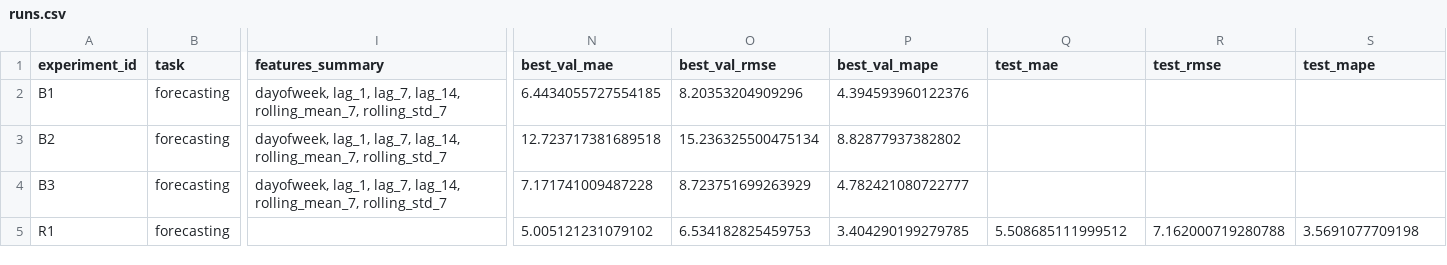
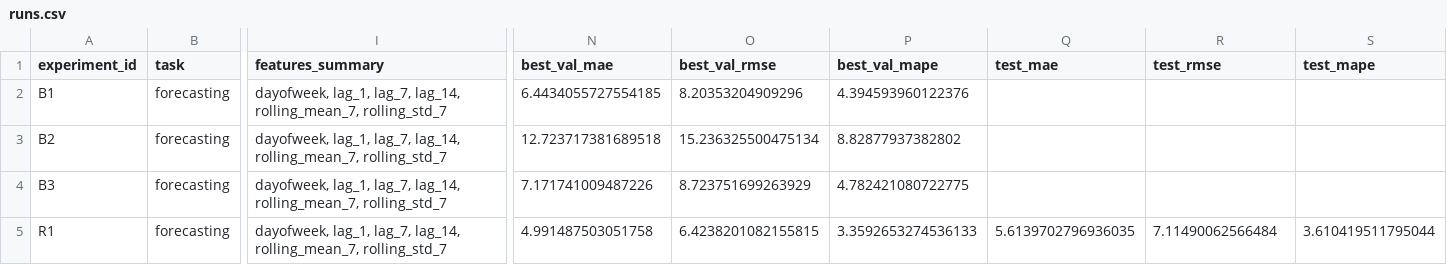
Before and after one commit to Lishangie/III_Fyh, a CSV file: homeworks/HW12/artifacts/runs.csv, drawn as a sheet; only a part is shown, gaps mark what is left out; the diff names each change by its address in the sheet, - before the commit and + after, or states it on an @@ line.

```diff
--- a/homeworks/HW12/artifacts/runs.csv
+++ b/homeworks/HW12/artifacts/runs.csv
-N4 (best_val_mae): 7.171741009487228
+N4 (best_val_mae): 7.171741009487226
-P4 (best_val_mape): 4.782421080722777
+P4 (best_val_mape): 4.782421080722775
-I5 (features_summary): (empty)
+I5 (features_summary): dayofweek, lag_1, lag_7, lag_14, rolling_mean_7, rolling_std_7
-N5 (best_val_mae): 5.005121231079102
+N5 (best_val_mae): 4.991487503051758
-O5 (best_val_rmse): 6.534182825459753
+O5 (best_val_rmse): 6.4238201082155815
-P5 (best_val_mape): 3.404290199279785
+P5 (best_val_mape): 3.3592653274536133
-Q5 (test_mae): 5.508685111999512
+Q5 (test_mae): 5.6139702796936035
-R5 (test_rmse): 7.162000719280788
+R5 (test_rmse): 7.11490062566484
-S5 (test_mape): 3.5691077709198
+S5 (test_mape): 3.610419511795044
```
Also changed, not shown: 1 other file.
